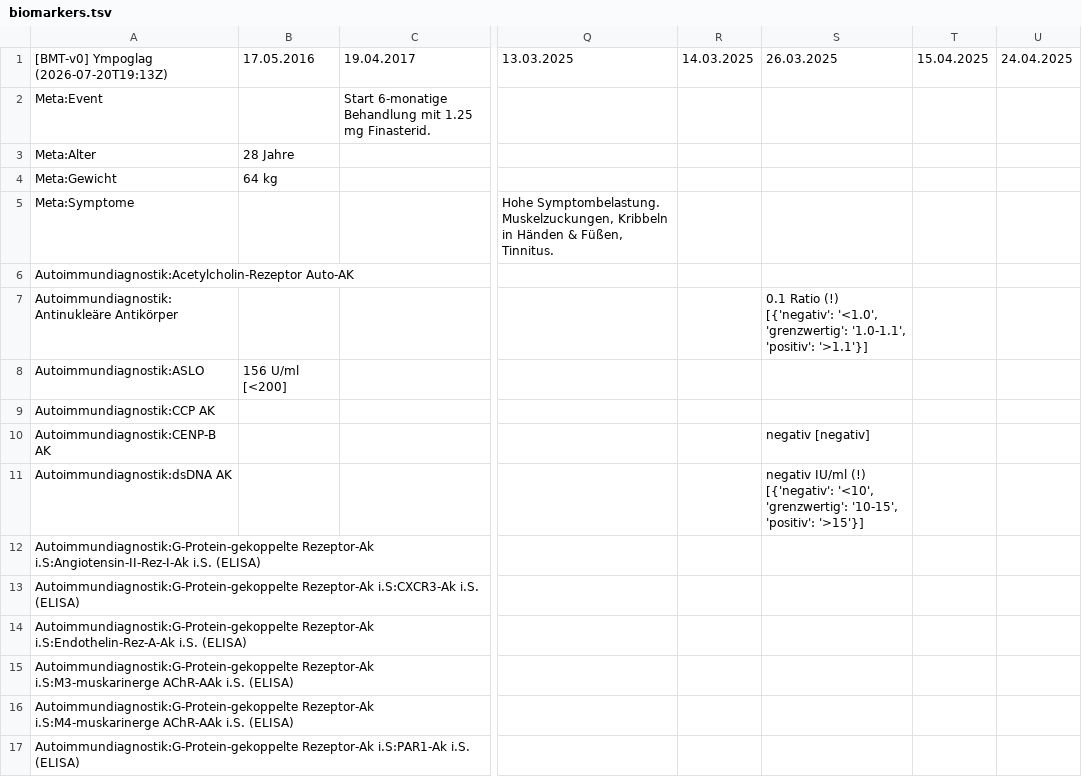
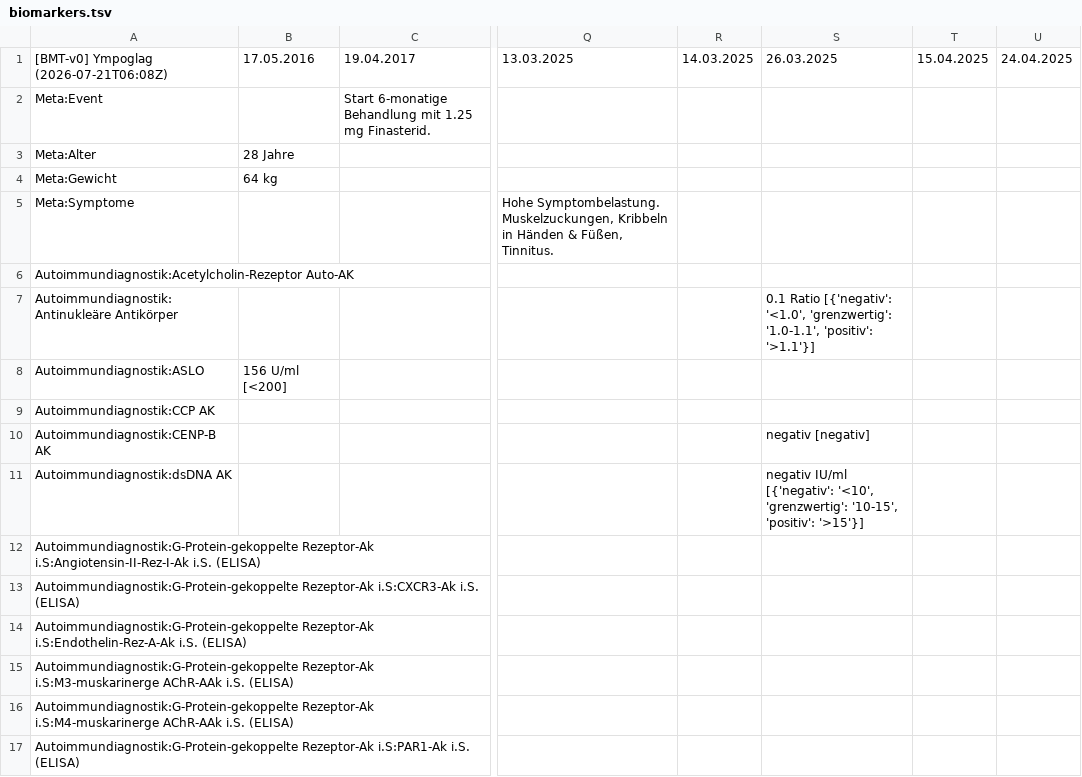
Before and after one commit to ympoglag/biomarkers, a TSV file: biomarkers.tsv, drawn as a sheet; only a part is shown, gaps mark what is left out; the diff names each change by its address in the sheet, - before the commit and + after, or states it on an @@ line.

Commit message:
Regenerate mapped reference markers
Update biomarkers.tsv from the regenerated anonymized output.

Rebuild derived HTML so mapped reference rows pass.

ANA ratio and dsDNA negative values now render without alert markers.

```diff
--- a/biomarkers.tsv
+++ b/biomarkers.tsv
-A1: [BMT-v0] Ympoglag (2026-07-20T19:13Z)
+A1: [BMT-v0] Ympoglag (2026-07-21T06:08Z)
-S7: 0.1 Ratio (!) [{'negativ': '<1.0',…
+S7: 0.1 Ratio [{'negativ': '<1.0',…
-S11: negativ IU/ml (!) [{'negativ': '<10',…
+S11: negativ IU/ml [{'negativ': '<10',…
```
Also changed, not shown: 2 other files.
